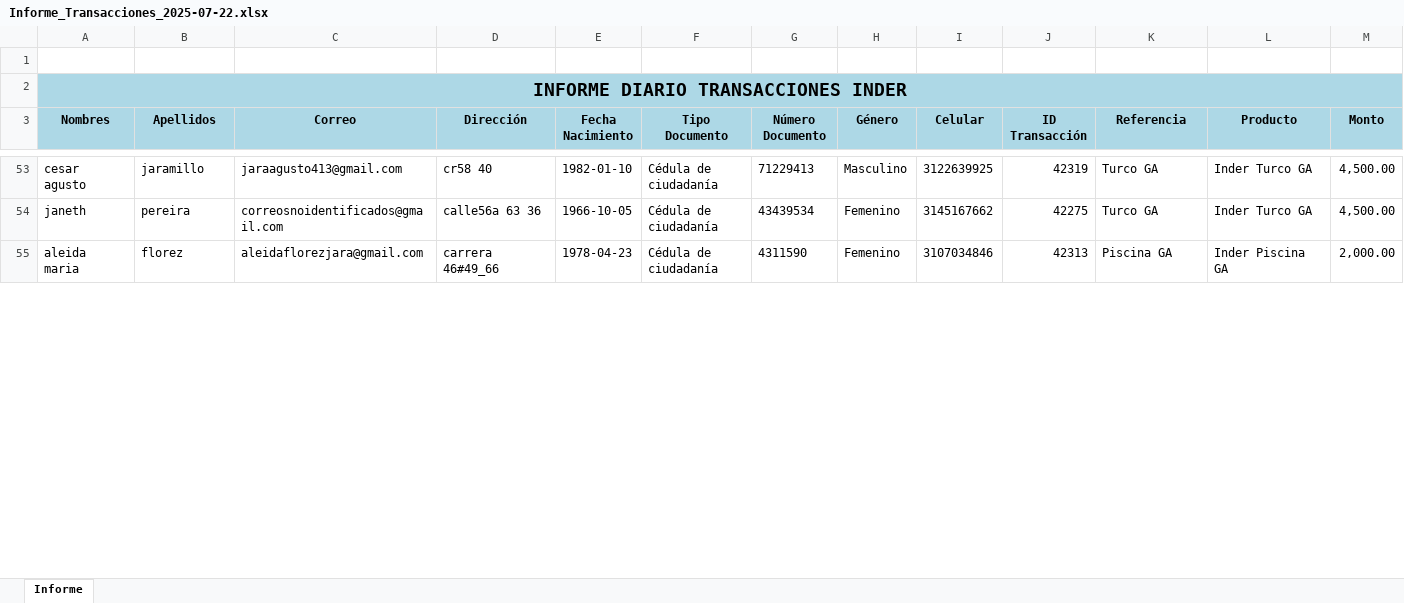
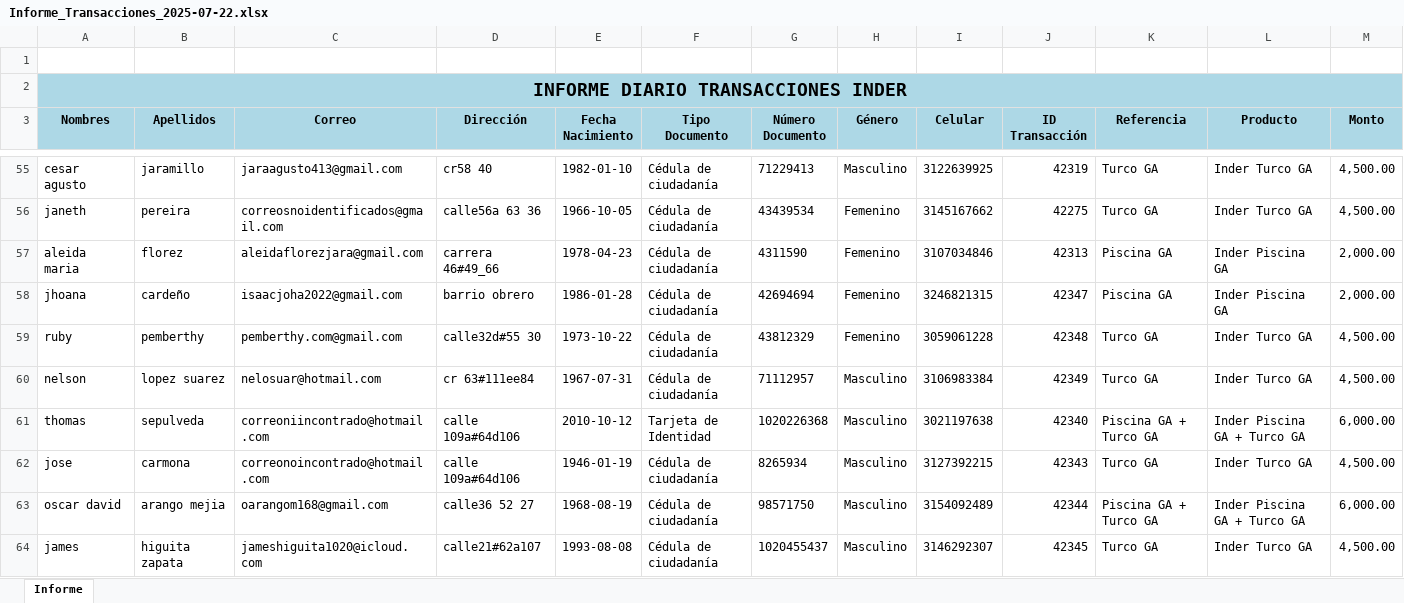
Before and after one commit to willy101Sotfware/API_INDER_INFORMES, an Excel workbook: Informes/Informe_Transacciones_2025-07-22.xlsx, sheet Informe, drawn as a sheet; only a part is shown, gaps mark what is left out; values as stored, in another font and other column widths than the file's, no borders; charts and pictures not drawn; rows hold the shown columns only; the diff covers the shown part only; the diff names each change by its address in the sheet, - before the commit and + after, or states it on an @@ line.

```diff
--- a/Informes/Informe_Transacciones_2025-07-22.xlsx (sheet Informe)
+++ b/Informes/Informe_Transacciones_2025-07-22.xlsx (sheet Informe)
+row 58: jhoana | cardeño | isaacjoha2022@gmail.com | barrio obrero | 1986-01-28 | Cédula de ciudadanía | 42694694 | Femenino | 3246821315 | 42347 | Piscina GA | Inder Piscina GA | 2,000.00
+row 59: ruby | pemberthy | pemberthy.com@gmail.com | calle32d#55 30 | 1973-10-22 | Cédula de ciudadanía | 43812329 | Femenino | 3059061228 | 42348 | Turco GA | Inder Turco GA | 4,500.00
+row 60: nelson | lopez suarez | nelosuar@hotmail.com | cr 63#111ee84 | 1967-07-31 | Cédula de ciudadanía | 71112957 | Masculino | 3106983384 | 42349 | Turco GA | Inder Turco GA | 4,500.00
+row 61: thomas | sepulveda | correoniincontrado@hotmail.com | calle 109a#64d106 | 2010-10-12 | Tarjeta de Identidad | 1020226368 | Masculino | 3021197638 | 42340 | Piscina GA + Turco GA | Inder Piscina GA + Turco GA | 6,000.00
+row 62: jose | carmona | correonoincontrado@hotmail.com | calle 109a#64d106 | 1946-01-19 | Cédula de ciudadanía | 8265934 | Masculino | 3127392215 | 42343 | Turco GA | Inder Turco GA | 4,500.00
+row 63: oscar david | arango mejia | oarangom168@gmail.com | calle36 52 27 | 1968-08-19 | Cédula de ciudadanía | 98571750 | Masculino | 3154092489 | 42344 | Piscina GA + Turco GA | Inder Piscina GA + Turco GA | 6,000.00
+row 64: james | higuita zapata | jameshiguita1020@icloud.com | calle21#62a107 | 1993-08-08 | Cédula de ciudadanía | 1020455437 | Masculino | 3146292307 | 42345 | Turco GA | Inder Turco GA | 4,500.00
```
Also changed, not shown: 7 added rows and 6 edited cells elsewhere in this sheet, charts or pictures, 10 other files.
